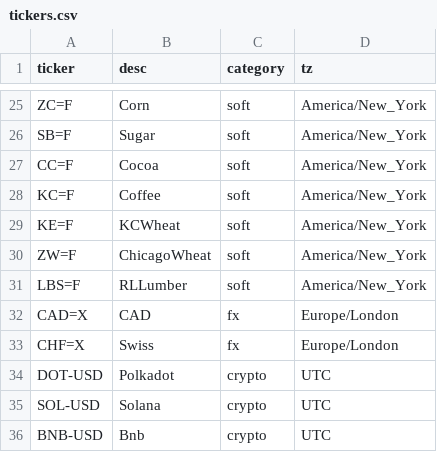
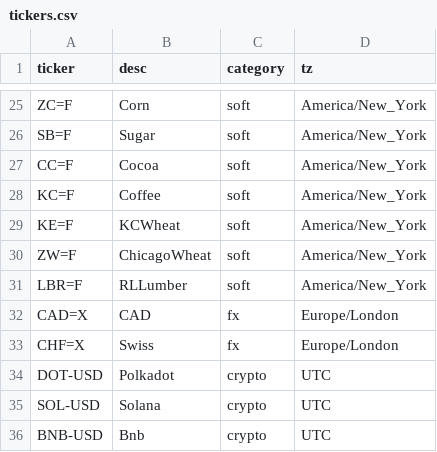
Before and after one commit to sebapi747/deribit, a CSV file: tickers.csv, drawn as a sheet; only a part is shown, gaps mark what is left out.

Commit message:
fixed rll

```diff
--- a/tickers.csv
+++ b/tickers.csv
@@ -30,3 +30,3 @@ KE=F,KCWheat,soft,America/New_York
 ZW=F,ChicagoWheat,soft,America/New_York
-LBS=F,RLLumber,soft,America/New_York
+LBR=F,RLLumber,soft,America/New_York
 CAD=X,CAD,fx,Europe/London
```
